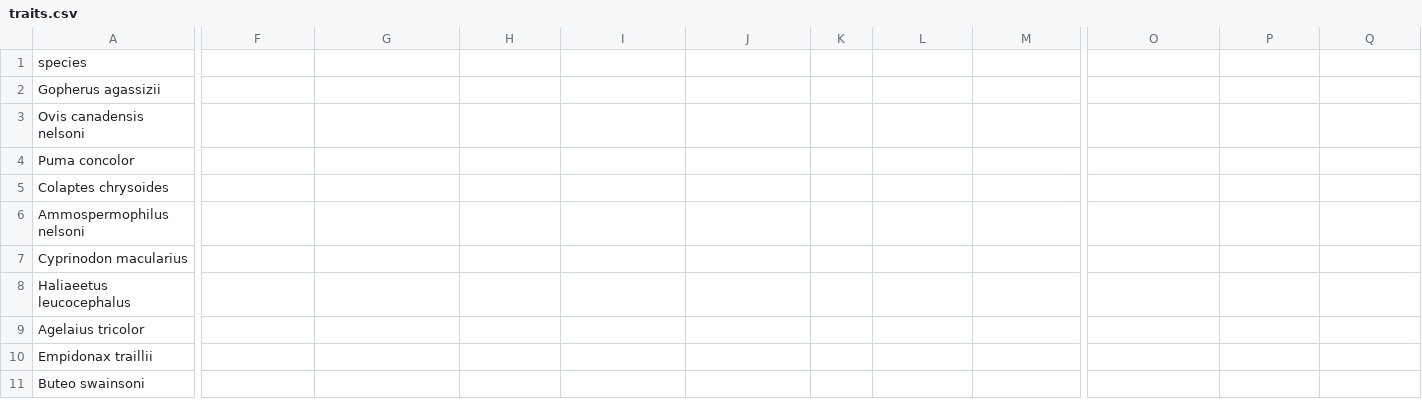
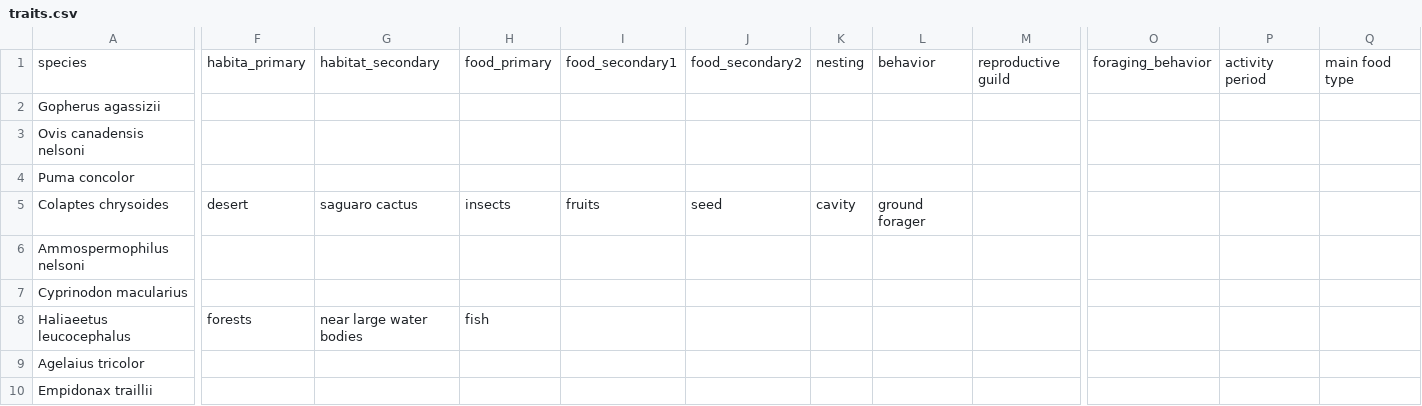
Before and after one commit to mgoldgisser/desert-fires-impact-biodiversity, a CSV file: traits.csv, drawn as a sheet; only a part is shown, gaps mark what is left out; the shorter side is filled out with more unchanged rows; the diff covers the shown part only; the diff names each change by its address in the sheet, - before the commit and + after, or states it on an @@ line.

Commit message:
Update traits.csv

```diff
--- a/traits.csv
+++ b/traits.csv
-F1: (empty)
+F1: habita_primary
-G1: (empty)
+G1: habitat_secondary
-H1: (empty)
+H1: food_primary
-I1: (empty)
+I1: food_secondary1
-J1: (empty)
+J1: food_secondary2
-K1: (empty)
+K1: nesting
-L1: (empty)
+L1: behavior
-M1: (empty)
+M1: reproductive guild
-O1: (empty)
+O1: foraging_behavior
-P1: (empty)
+P1: activity period
-Q1: (empty)
+Q1: main food type
-F5: (empty)
+F5: desert
-G5: (empty)
+G5: saguaro cactus
-H5: (empty)
+H5: insects
-I5: (empty)
+I5: fruits
-J5: (empty)
+J5: seed
-K5: (empty)
+K5: cavity
-L5: (empty)
+L5: ground forager
-F8: (empty)
+F8: forests
-G8: (empty)
+G8: near large water bodies
-H8: (empty)
+H8: fish
```
Also changed, not shown: 1 edited cell elsewhere in this file.
